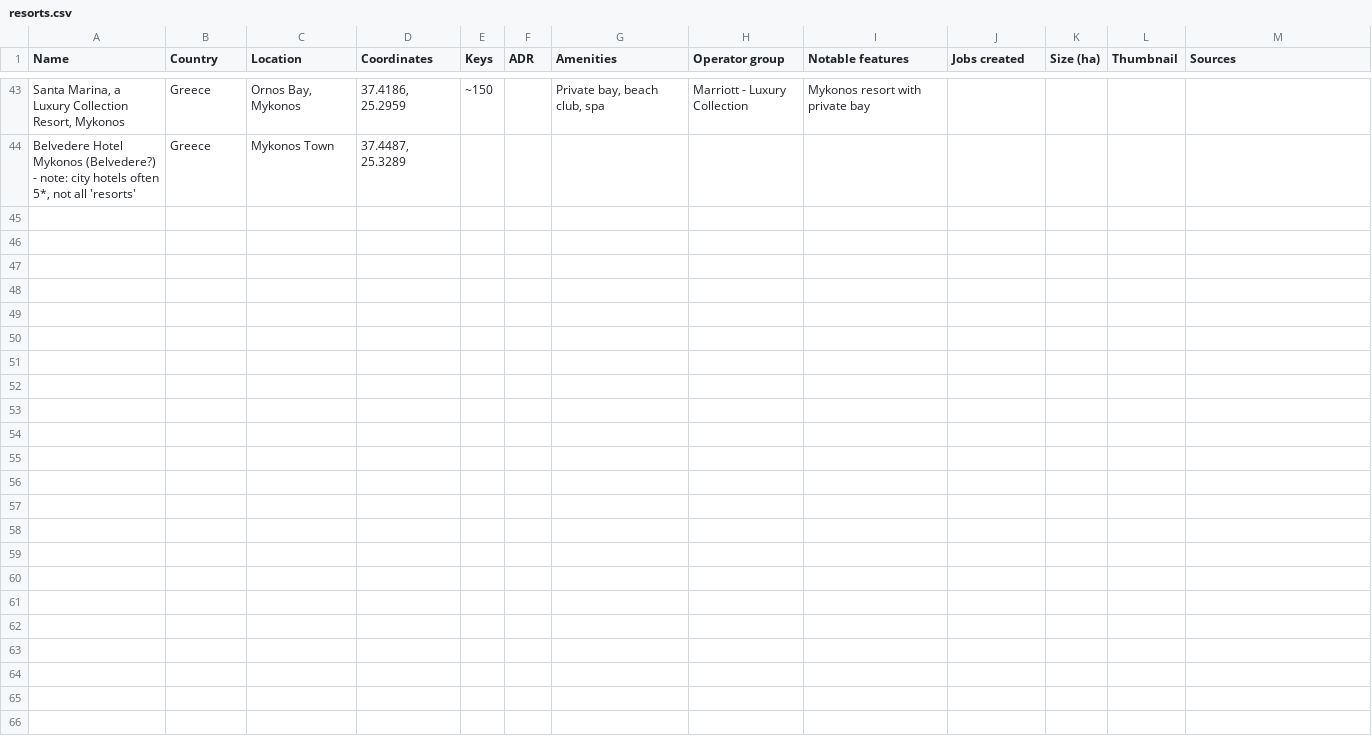
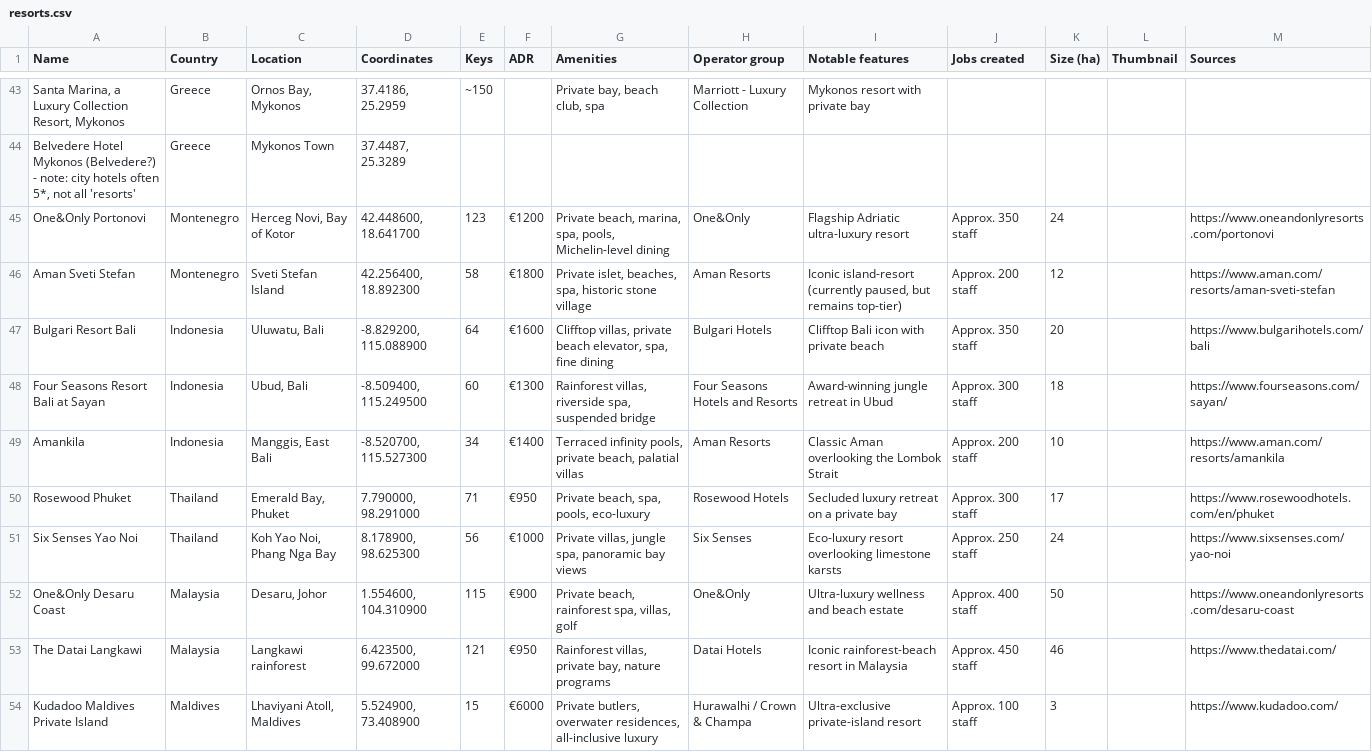
Before and after one commit to maxsykora/MedResortsMap, a CSV file: resorts.csv, drawn as a sheet; only a part is shown, gaps mark what is left out; the diff names each change by its address in the sheet, - before the commit and + after, or states it on an @@ line.

Commit message:
Update resorts.csv

```diff
--- a/resorts.csv
+++ b/resorts.csv
+row 45: One&Only Portonovi | Montenegro | Herceg Novi, Bay of Kotor | 42.448600, 18.641700 | 123 | €1200 | Private beach, marina, spa, pools, Michelin-level dining | One&Only | Flagship Adriatic ultra-luxury resort | Approx. 350 staff | 24 |  | https://www.oneandonlyresorts.com/portonovi
+row 46: Aman Sveti Stefan | Montenegro | Sveti Stefan Island | 42.256400, 18.892300 | 58 | €1800 | Private islet, beaches, spa, historic stone village | Aman Resorts | Iconic island-resort (currently paused, but remains top-tier) | Approx. 200 staff | 12 |  | https://www.aman.com/resorts/aman-sveti-stefan
+row 47: Bulgari Resort Bali | Indonesia | Uluwatu, Bali | -8.829200, 115.088900 | 64 | €1600 | Clifftop villas, private beach elevator, spa, fine dining | Bulgari Hotels | Clifftop Bali icon with private beach | Approx. 350 staff | 20 |  | https://www.bulgarihotels.com/bali
+row 48: Four Seasons Resort Bali at Sayan | Indonesia | Ubud, Bali | -8.509400, 115.249500 | 60 | €1300 | Rainforest villas, riverside spa, suspended bridge | Four Seasons Hotels and Resorts | Award-winning jungle retreat in Ubud | Approx. 300 staff | 18 |  | https://www.fourseasons.com/sayan/
+row 49: Amankila | Indonesia | Manggis, East Bali | -8.520700, 115.527300 | 34 | €1400 | Terraced infinity pools, private beach, palatial villas | Aman Resorts | Classic Aman overlooking the Lombok Strait | Approx. 200 staff | 10 |  | https://www.aman.com/resorts/amankila
+row 50: Rosewood Phuket | Thailand | Emerald Bay, Phuket | 7.790000, 98.291000 | 71 | €950 | Private beach, spa, pools, eco-luxury | Rosewood Hotels | Secluded luxury retreat on a private bay | Approx. 300 staff | 17 |  | https://www.rosewoodhotels.com/en/phuket
+row 51: Six Senses Yao Noi | Thailand | Koh Yao Noi, Phang Nga Bay | 8.178900, 98.625300 | 56 | €1000 | Private villas, jungle spa, panoramic bay views | Six Senses | Eco-luxury resort overlooking limestone karsts | Approx. 250 staff | 24 |  | https://www.sixsenses.com/yao-noi
+row 52: One&Only Desaru Coast | Malaysia | Desaru, Johor | 1.554600, 104.310900 | 115 | €900 | Private beach, rainforest spa, villas, golf | One&Only | Ultra-luxury wellness and beach estate | Approx. 400 staff | 50 |  | https://www.oneandonlyresorts.com/desaru-coast
+row 53: The Datai Langkawi | Malaysia | Langkawi rainforest | 6.423500, 99.672000 | 121 | €950 | Rainforest villas, private bay, nature programs | Datai Hotels | Iconic rainforest-beach resort in Malaysia | Approx. 450 staff | 46 |  | https://www.thedatai.com/
+row 54: Kudadoo Maldives Private Island | Maldives | Lhaviyani Atoll, Maldives | 5.524900, 73.408900 | 15 | €6000 | Private butlers, overwater residences, all-inclusive luxury | Hurawalhi / Crown & Champa | Ultra-exclusive private-island resort | Approx. 100 staff | 3 |  | https://www.kudadoo.com/
```
